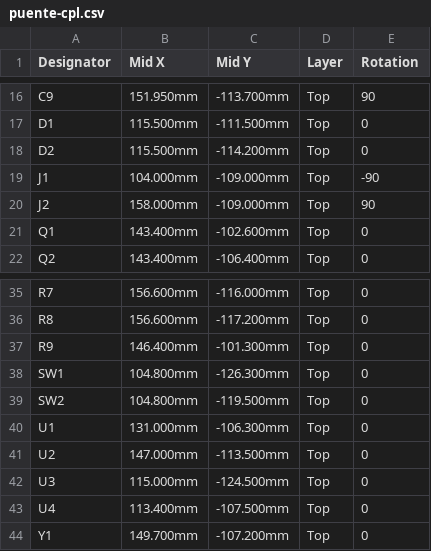
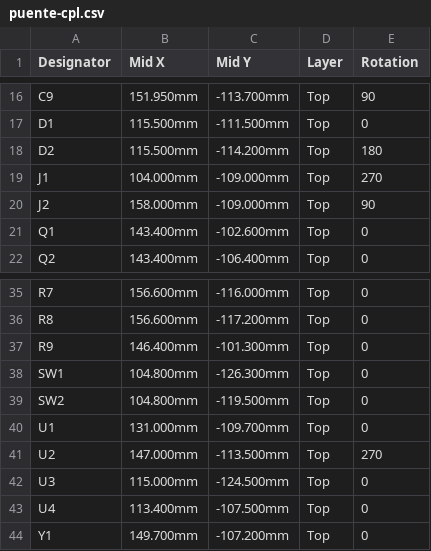
Before and after one commit to P5k-ps5/p5k-ps5, a CSV file: placa/fabricacion/puente-cpl.csv, drawn as a sheet; only a part is shown, gaps mark what is left out.

```diff
--- a/placa/fabricacion/puente-cpl.csv
+++ b/placa/fabricacion/puente-cpl.csv
@@ -17,4 +17,4 @@ C9,151.950mm,-113.700mm,Top,90
 D1,115.500mm,-111.500mm,Top,0
-D2,115.500mm,-114.200mm,Top,0
-J1,104.000mm,-109.000mm,Top,-90
+D2,115.500mm,-114.200mm,Top,180
+J1,104.000mm,-109.000mm,Top,270
 J2,158.000mm,-109.000mm,Top,90
@@ -39,4 +39,4 @@ SW1,104.800mm,-126.300mm,Top,0
 SW2,104.800mm,-119.500mm,Top,0
-U1,131.000mm,-106.300mm,Top,0
-U2,147.000mm,-113.500mm,Top,0
+U1,131.000mm,-109.700mm,Top,0
+U2,147.000mm,-113.500mm,Top,270
 U3,115.000mm,-124.500mm,Top,0
```
Also changed, not shown: web/descargas/jlcpcb/puente-cpl.csv, 4 other files.
